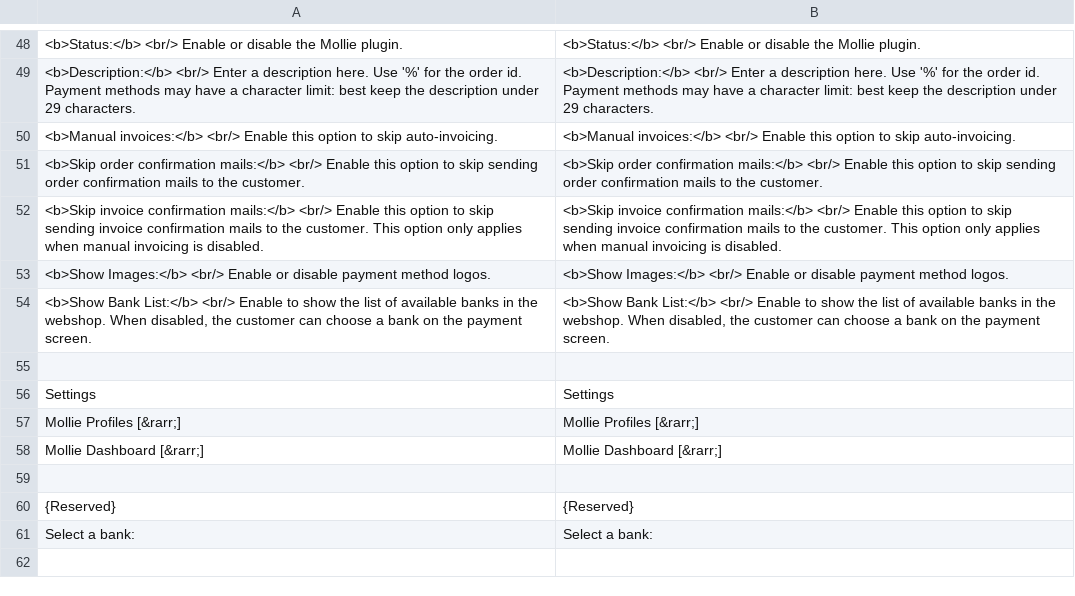
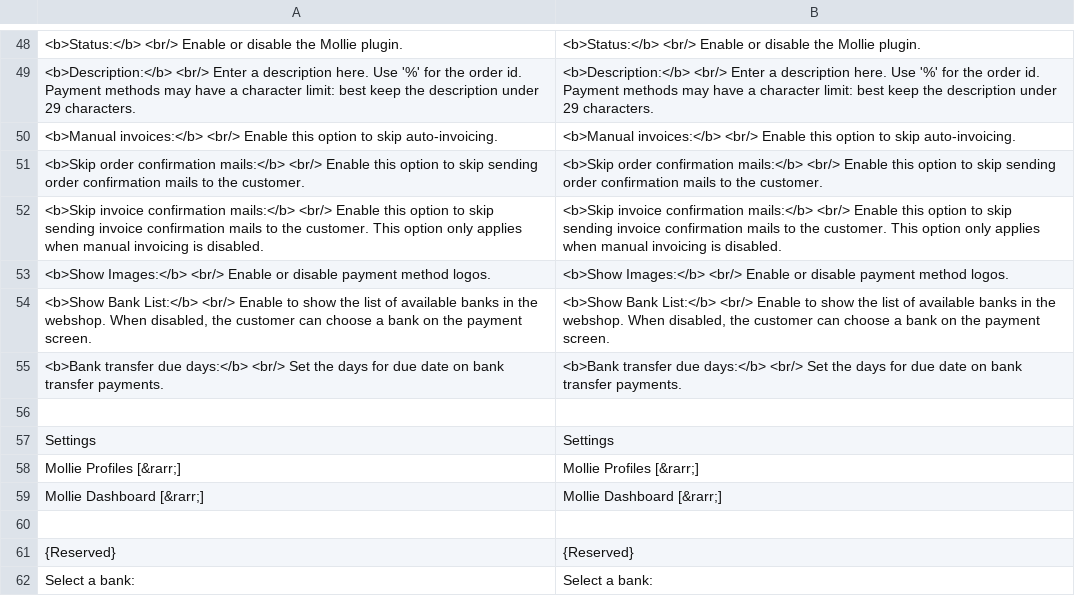
Before and after one commit to mollie/Magento, a CSV file: app/locale/en_GB/Mollie_Mpm.csv, drawn as a sheet; only a part is shown, gaps mark what is left out; the shorter side is filled out with more unchanged rows; the diff names each change by its address in the sheet, - before the commit and + after, or states it on an @@ line.

```diff
--- a/app/locale/en_GB/Mollie_Mpm.csv
+++ b/app/locale/en_GB/Mollie_Mpm.csv
+row 55: <b>Bank transfer due days:</b> <br/> Set the days for due date on bank transfer payments. | <b>Bank transfer due days:</b> <br/> Set the days for due date on bank transfer payments.
```
Also changed, not shown: app/locale/en_US/Mollie_Mpm.csv, app/locale/fr_FR/Mollie_Mpm.csv, 4 other files.
